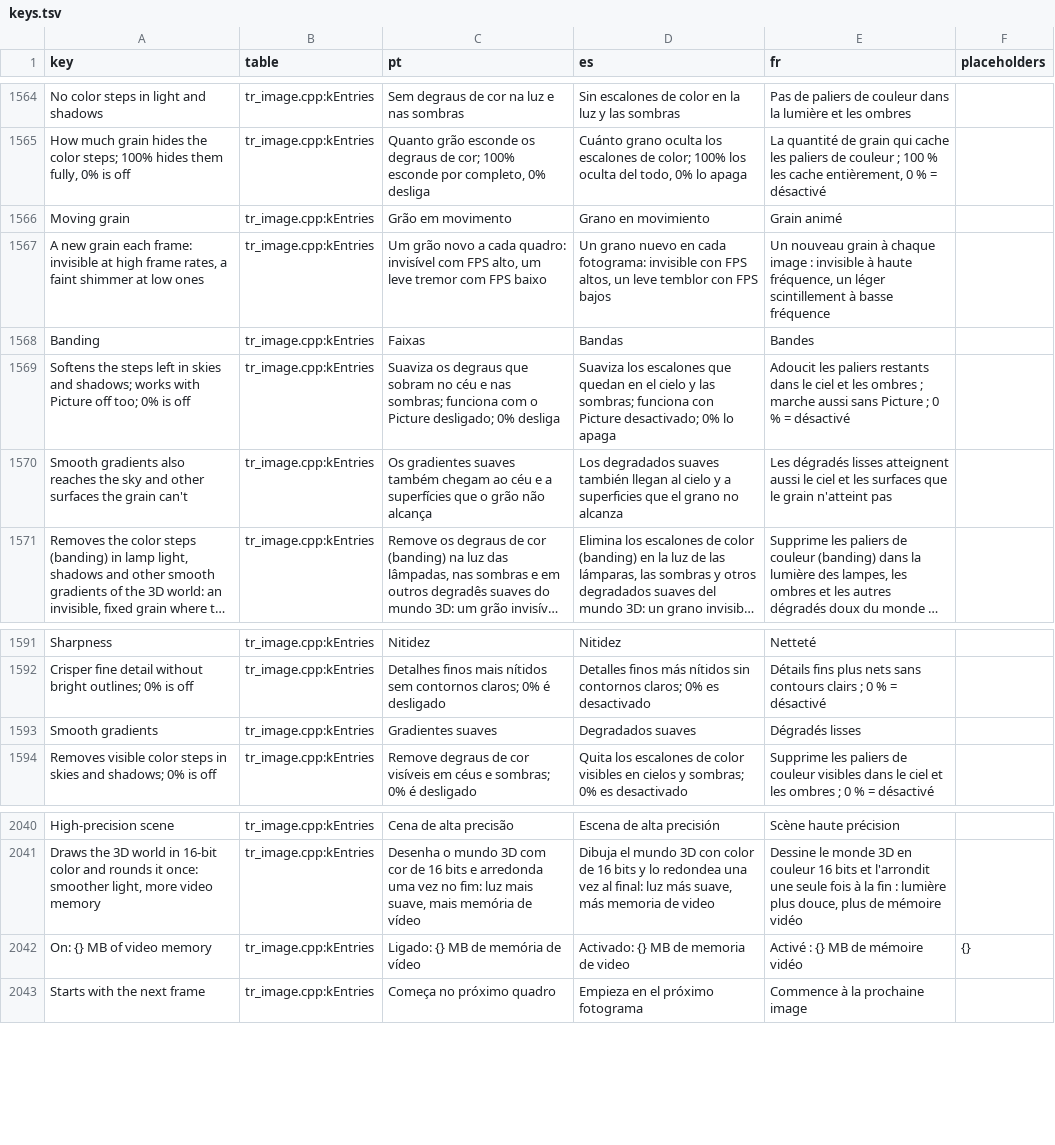
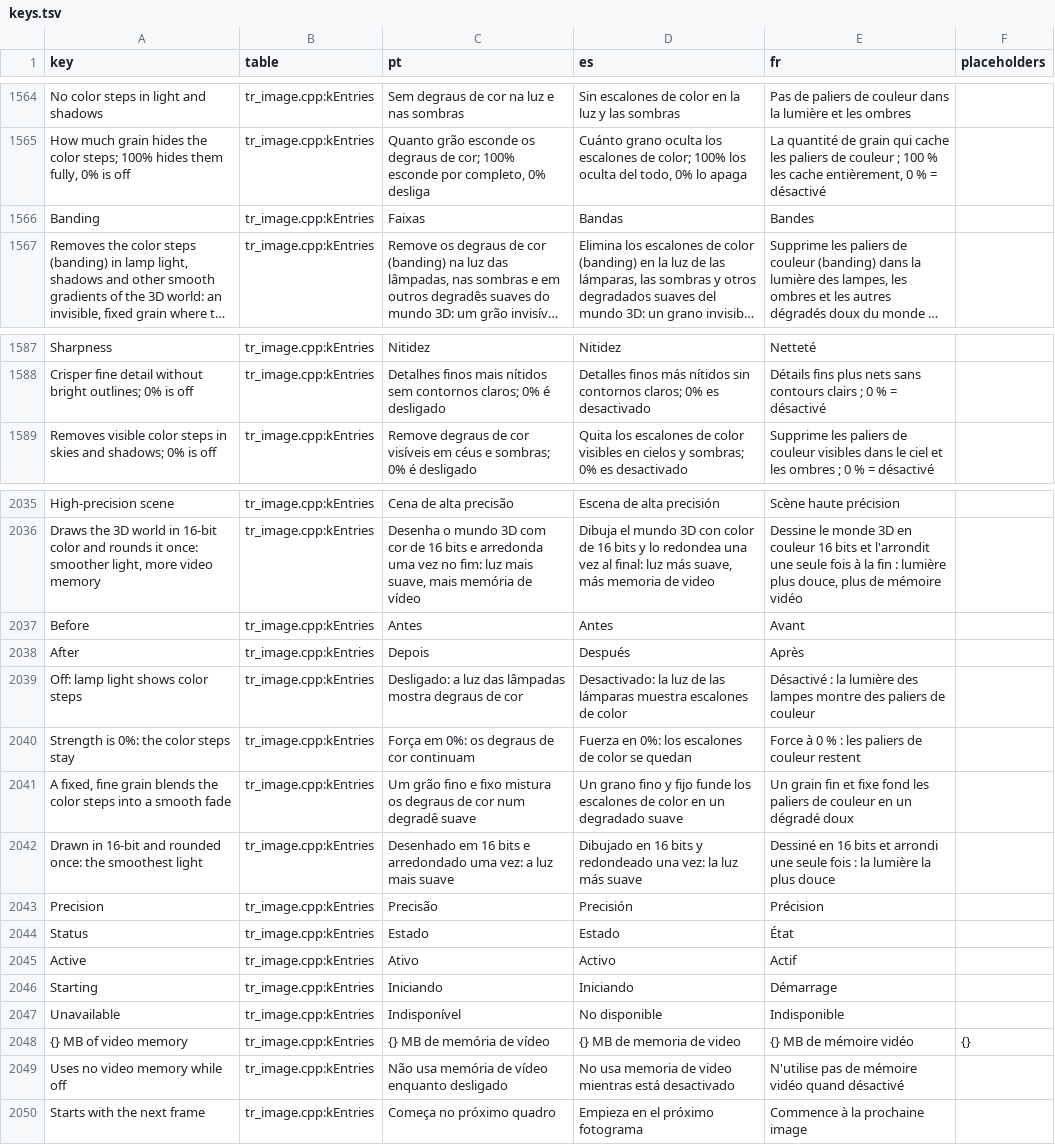
Before and after one commit to loinyx/Sims3-ApexRadiance, a TSV file: i18n/keys.tsv, drawn as a sheet; only a part is shown, gaps mark what is left out; long unchanged cells end in …; removed rows and columns are numbered as before the commit, all else as after; the diff names each change by its address in the sheet, - before the commit and + after, or states it on an @@ line.

Commit message:
banding: redesign the card and drop Smooth gradients and Moving grain
The Banding Fix card gets a before / after picture of a stepped and a
smoothed gradient that follows the current state, then Grain (Strength)
and Precision (High-precision scene with a Status pill). Developer
resolves move under Live counters.

Smooth gradients made no visible difference in game: its deband leaves
the Picture pass, which no longer runs for it alone. Moving grain is
removed; the grain is fixed. Old deband and graoEmMovimento keys are
ignored. The High-precision scene is on by default, also in the built-in
profiles, and no longer marked Experimental.

```diff
--- a/i18n/keys.tsv
+++ b/i18n/keys.tsv
-row 1566: Moving grain | tr_image.cpp:kEntries | Grão em movimento | Grano en movimiento | Grain animé
-row 1567: A new grain each frame: invisible at high frame rates, a faint shimmer at low ones | tr_image.cpp:kEntries | Um grão novo a cada quadro: invisível com FPS alto, um leve tremor com FPS baixo | Un grano nuevo en cada fotograma: invisible con FPS altos, un leve temblor con FPS bajos | Un nouveau grain à chaque image : invisible à haute fréquence, un léger scintillement à basse fréquence
-row 1569: Softens the steps left in skies and shadows; works with Picture off too; 0% is off | tr_image.cpp:kEntries | Suaviza os degraus que sobram no céu e nas sombras; funciona com o Picture desligado; 0% desliga | Suaviza los escalones que quedan en el cielo y las sombras; funciona con Picture desactivado; 0% lo apaga | Adoucit les paliers restants dans le ciel et les ombres ; marche aussi sans Picture ; 0 % = désactivé
-row 1570: Smooth gradients also reaches the sky and other surfaces the grain can't | tr_image.cpp:kEntries | Os gradientes suaves também chegam ao céu e a superfícies que o grão não alcança | Los degradados suaves también llegan al cielo y a superficies que el grano no alcanza | Les dégradés lisses atteignent aussi le ciel et les surfaces que le grain n'atteint pas
-row 1593: Smooth gradients | tr_image.cpp:kEntries | Gradientes suaves | Degradados suaves | Dégradés lisses
+row 2037: Before | tr_image.cpp:kEntries | Antes | Antes | Avant
+row 2038: After | tr_image.cpp:kEntries | Depois | Después | Après
+row 2039: Off: lamp light shows color steps | tr_image.cpp:kEntries | Desligado: a luz das lâmpadas mostra degraus de cor | Desactivado: la luz de las lámparas muestra escalones de color | Désactivé : la lumière des lampes montre des paliers de couleur
+row 2040: Strength is 0%: the color steps stay | tr_image.cpp:kEntries | Força em 0%: os degraus de cor continuam | Fuerza en 0%: los escalones de color se quedan | Force à 0 % : les paliers de couleur restent
+row 2041: A fixed, fine grain blends the color steps into a smooth fade | tr_image.cpp:kEntries | Um grão fino e fixo mistura os degraus de cor num degradê suave | Un grano fino y fijo funde los escalones de color en un degradado suave | Un grain fin et fixe fond les paliers de couleur en un dégradé doux
+row 2042: Drawn in 16-bit and rounded once: the smoothest light | tr_image.cpp:kEntries | Desenhado em 16 bits e arredondado uma vez: a luz mais suave | Dibujado en 16 bits y redondeado una vez: la luz más suave | Dessiné en 16 bits et arrondi une seule fois : la lumière la plus douce
+row 2043: Precision | tr_image.cpp:kEntries | Precisão | Precisión | Précision
+row 2044: Status | tr_image.cpp:kEntries | Estado | Estado | État
+row 2045: Active | tr_image.cpp:kEntries | Ativo | Activo | Actif
+row 2046: Starting | tr_image.cpp:kEntries | Iniciando | Iniciando | Démarrage
+row 2047: Unavailable | tr_image.cpp:kEntries | Indisponível | No disponible | Indisponible
-A2048 (key): On: {} MB of video memory
+A2048 (key): {} MB of video memory
-C2048 (pt): Ligado: {} MB de memória de vídeo
+C2048 (pt): {} MB de memória de vídeo
-D2048 (es): Activado: {} MB de memoria de video
+D2048 (es): {} MB de memoria de video
-E2048 (fr): Activé : {} MB de mémoire vidéo
+E2048 (fr): {} MB de mémoire vidéo
+row 2049: Uses no video memory while off | tr_image.cpp:kEntries | Não usa memória de vídeo enquanto desligado | No usa memoria de video mientras está desactivado | N'utilise pas de mémoire vidéo quand désactivé
```
Also changed, not shown: 30 other files.
